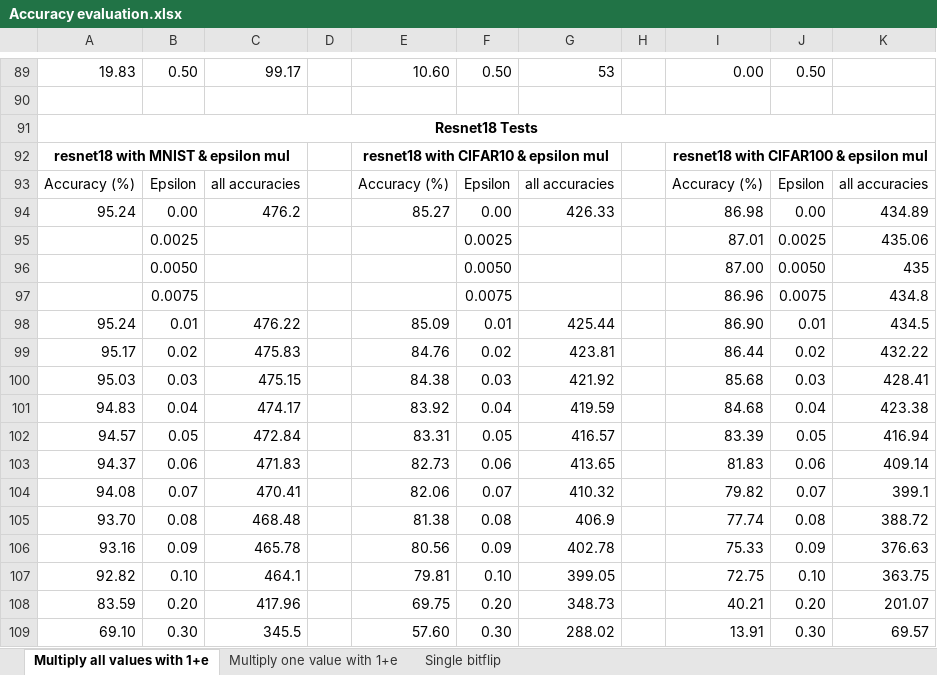
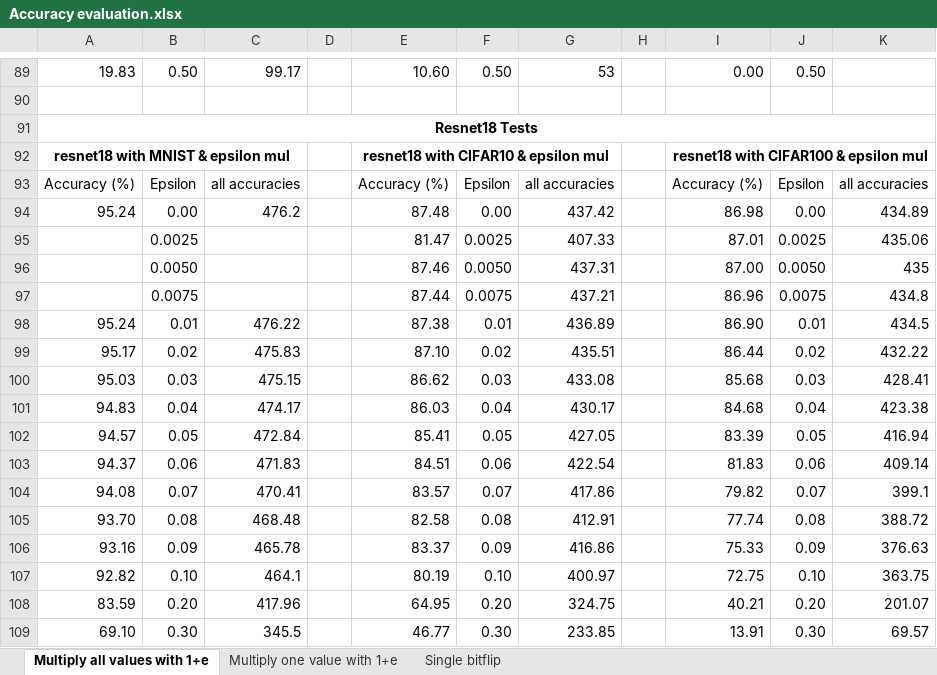
Before and after one commit to Poro-chan/bachelor-thesis, an Excel workbook: evaluation data/Accuracy evaluation.xlsx, sheet Multiply all values with 1+e, drawn as a sheet; only a part is shown, gaps mark what is left out; values as stored, in another font and other column widths than the file's, no borders; charts and pictures not drawn; the diff covers the shown part only; the diff names each change by its address in the sheet, - before the commit and + after, or states it on an @@ line.

```diff
--- a/evaluation data/Accuracy evaluation.xlsx (sheet Multiply all values with 1+e)
+++ b/evaluation data/Accuracy evaluation.xlsx (sheet Multiply all values with 1+e)
-E94: 85.27
+E94: 87.48
-G94: 426.33
+G94: 437.42
-E95: (empty)
+E95: 81.47
-G95: (empty)
+G95: 407.33
-E96: (empty)
+E96: 87.46
-G96: (empty)
+G96: 437.31
-E97: (empty)
+E97: 87.44
-G97: (empty)
+G97: 437.21
-E98: 85.09
+E98: 87.38
-G98: 425.44
+G98: 436.89
-E99: 84.76
+E99: 87.10
-G99: 423.81
+G99: 435.51
-E100: 84.38
+E100: 86.62
-G100: 421.92
+G100: 433.08
-E101: 83.92
+E101: 86.03
-G101: 419.59
+G101: 430.17
-E102: 83.31
+E102: 85.41
-G102: 416.57
+G102: 427.05
-E103: 82.73
+E103: 84.51
-G103: 413.65
+G103: 422.54
-E104: 82.06
+E104: 83.57
-G104: 410.32
+G104: 417.86
-E105: 81.38
+E105: 82.58
-G105: 406.9
+G105: 412.91
-E106: 80.56
+E106: 83.37
-G106: 402.78
+G106: 416.86
-E107: 79.81
+E107: 80.19
-G107: 399.05
+G107: 400.97
-E108: 69.75
+E108: 64.95
-G108: 348.73
+G108: 324.75
-E109: 57.60
+E109: 46.77
-G109: 288.02
+G109: 233.85
```
Also changed, not shown: 76 edited cells elsewhere in this sheet, sheet Single bitflip, sheet Multiply one value with 1+e, formulas that keep their value, charts or pictures, 3 other files.
